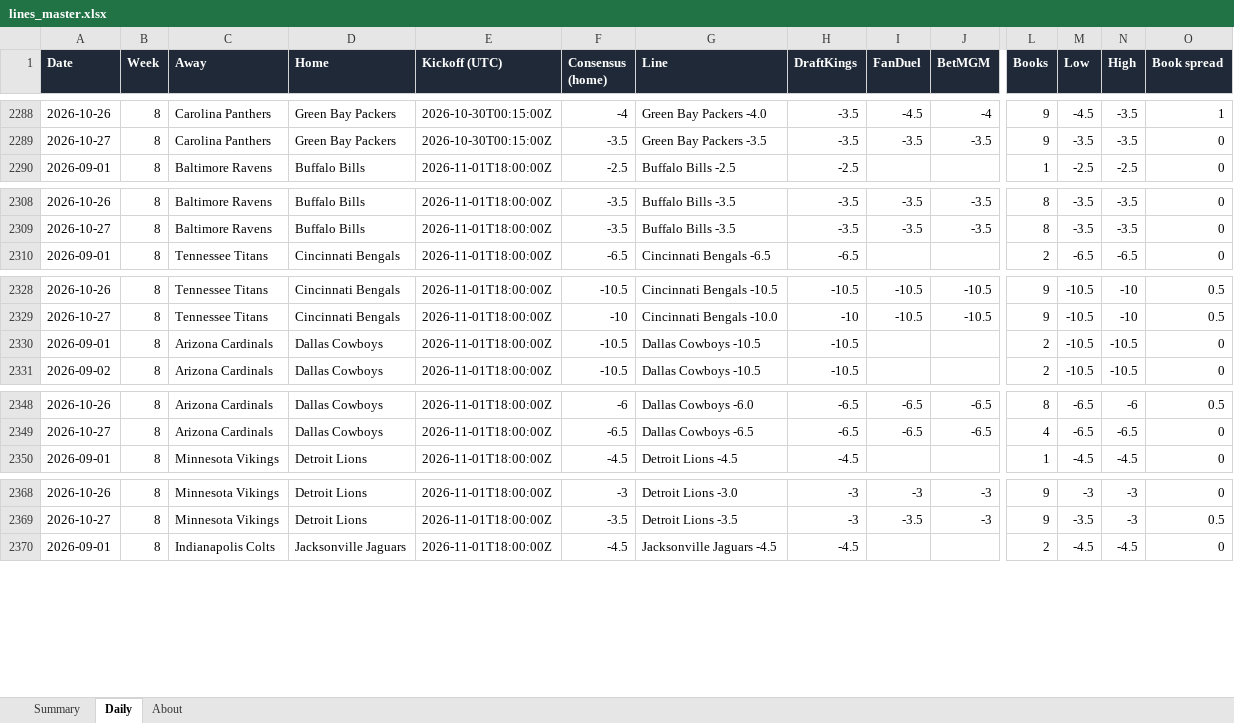
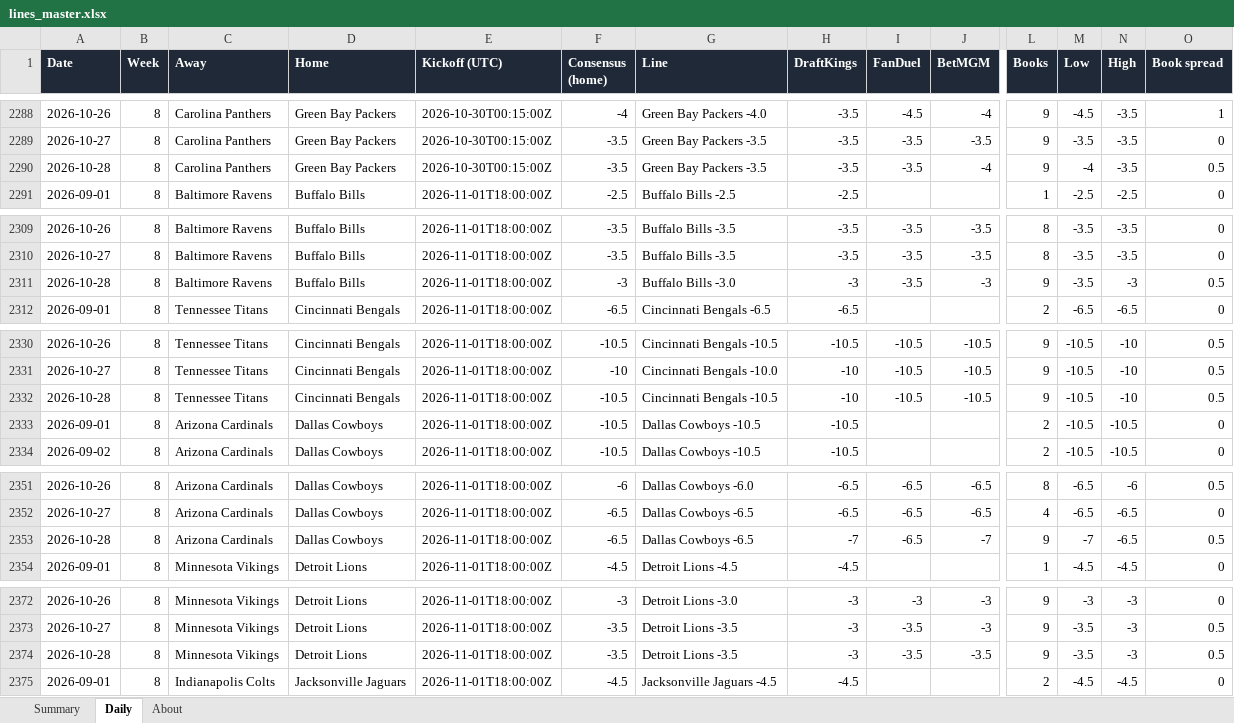
Before and after one commit to G4-Admin/nfl-line-tracker, an Excel workbook: data/lines_master.xlsx, sheet Daily, drawn as a sheet; only a part is shown, gaps mark what is left out; values as stored, in another font and other column widths than the file's, no borders; rows hold the shown columns only; the diff covers the shown part only; the diff names each change by its address in the sheet, - before the commit and + after, or states it on an @@ line.

```diff
--- a/data/lines_master.xlsx (sheet Daily)
+++ b/data/lines_master.xlsx (sheet Daily)
+row 2290: 2026-10-28 | 8 | Carolina Panthers | Green Bay Packers | 2026-10-30T00:15:00Z | -3.5 | Green Bay Packers -3.5 | -3.5 | -3.5 | -4 | 9 | -4 | -3.5 | 0.5
+row 2311: 2026-10-28 | 8 | Baltimore Ravens | Buffalo Bills | 2026-11-01T18:00:00Z | -3 | Buffalo Bills -3.0 | -3 | -3.5 | -3 | 9 | -3.5 | -3 | 0.5
+row 2332: 2026-10-28 | 8 | Tennessee Titans | Cincinnati Bengals | 2026-11-01T18:00:00Z | -10.5 | Cincinnati Bengals -10.5 | -10 | -10.5 | -10.5 | 9 | -10.5 | -10 | 0.5
+row 2353: 2026-10-28 | 8 | Arizona Cardinals | Dallas Cowboys | 2026-11-01T18:00:00Z | -6.5 | Dallas Cowboys -6.5 | -7 | -6.5 | -7 | 9 | -7 | -6.5 | 0.5
+row 2374: 2026-10-28 | 8 | Minnesota Vikings | Detroit Lions | 2026-11-01T18:00:00Z | -3.5 | Detroit Lions -3.5 | -3 | -3.5 | -3.5 | 9 | -3.5 | -3 | 0.5
```
Also changed, not shown: 24 added rows elsewhere in this sheet, sheet Summary, sheet About, 5 other files.
